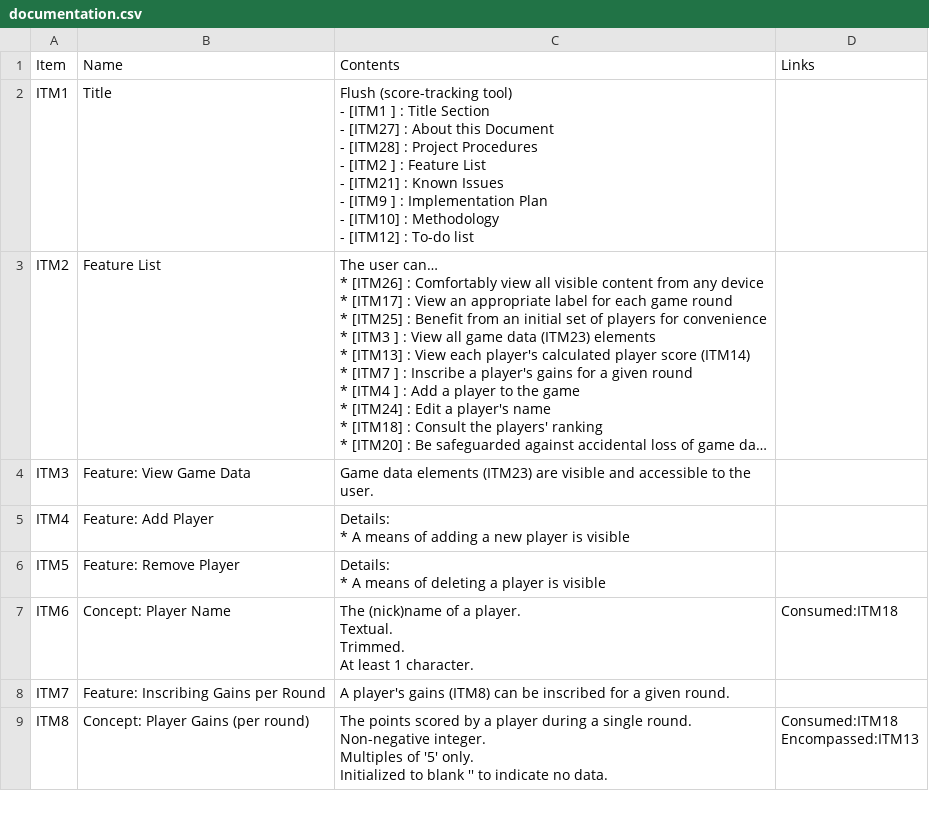
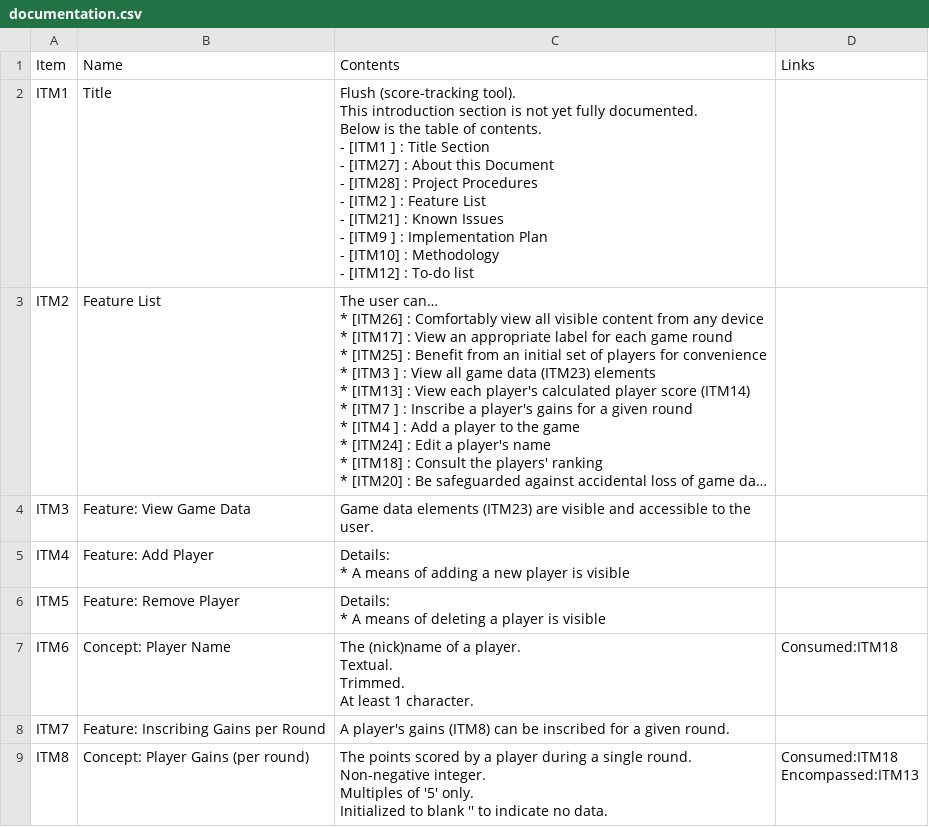
Before and after one commit to 122800/flush, a CSV file: documentation.csv, drawn as a sheet; only a part is shown; long unchanged cells end in …; ↵ is a line break in a cell; the diff covers the shown part only; the diff names each change by its address in the sheet, - before the commit and + after, or states it on an @@ line.

Commit message:
doc: Clarify sections & correct language

```diff
--- a/documentation.csv
+++ b/documentation.csv
-C2 (Contents): Flush (score-tracking tool) ↵ - [ITM1…
+C2 (Contents): Flush (score-tracking tool). ↵ This introduction section is not yet fully documented. ↵ Below is the table of contents. ↵ - [ITM1…
```
Also changed, not shown: 1 edited cell elsewhere in this file.
